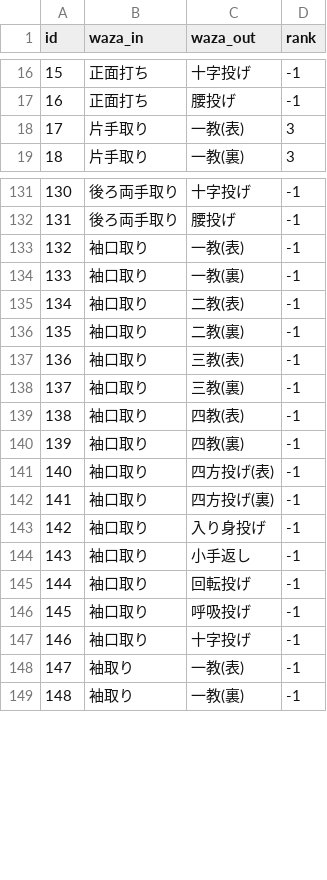
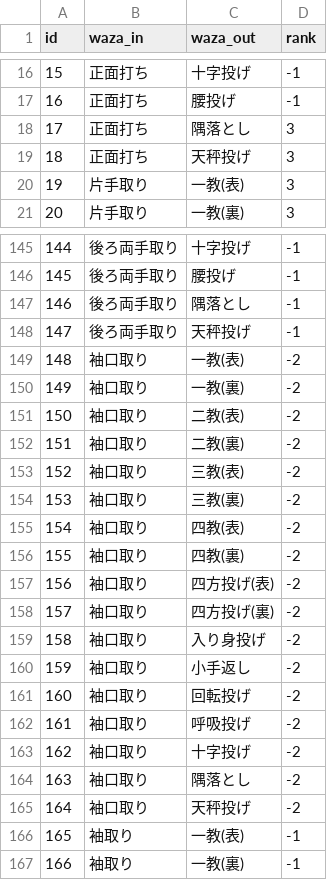
Before and after one commit to HALQME/lotAikido, a CSV file: src/assets/data.csv, drawn as a sheet; only a part is shown, gaps mark what is left out; addresses are those after the commit; the diff covers the shown part only; the diff names each change by its address in the sheet, - before the commit and + after, or states it on an @@ line.

```diff
--- a/src/assets/data.csv
+++ b/src/assets/data.csv
+row 18: 17 | 正面打ち | 隅落とし | 3
+row 19: 18 | 正面打ち | 天秤投げ | 3
@@ column A (id) renumbered between rows 20 and 261 @@
+row 147: 146 | 後ろ両手取り | 隅落とし | -1
+row 148: 147 | 後ろ両手取り | 天秤投げ | -1
-D149:D163 (rank): -1
+D149:D163 (rank): -2
+row 164: 163 | 袖口取り | 隅落とし | -2
+row 165: 164 | 袖口取り | 天秤投げ | -2
```
Also changed, not shown: 20 added rows and 30 edited cells elsewhere in this file, 1 other file.
